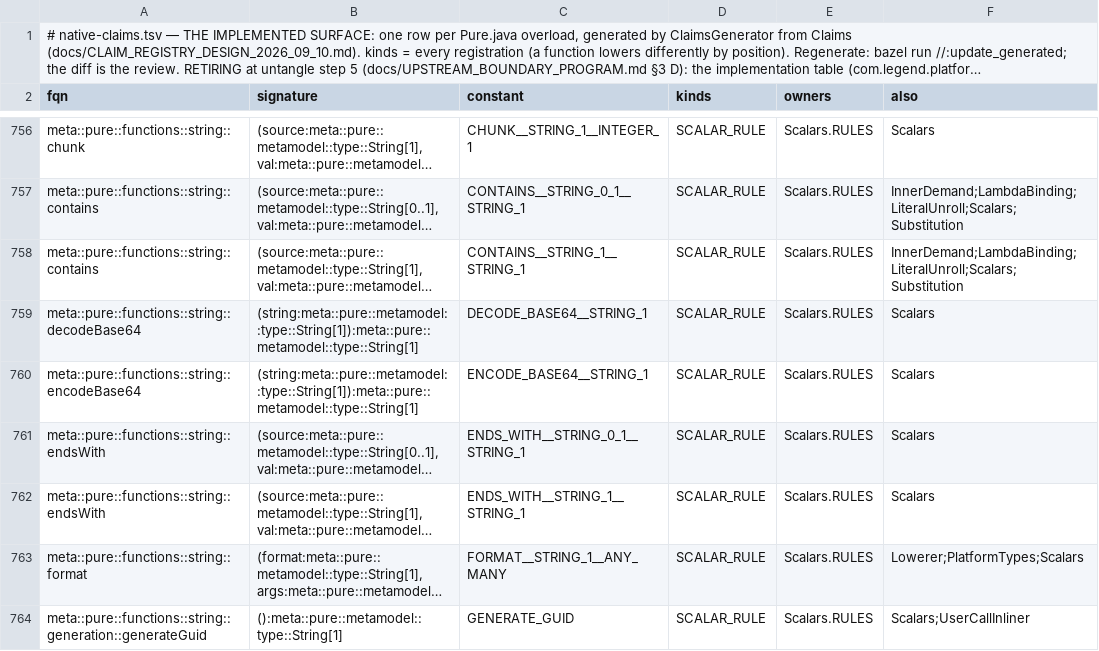
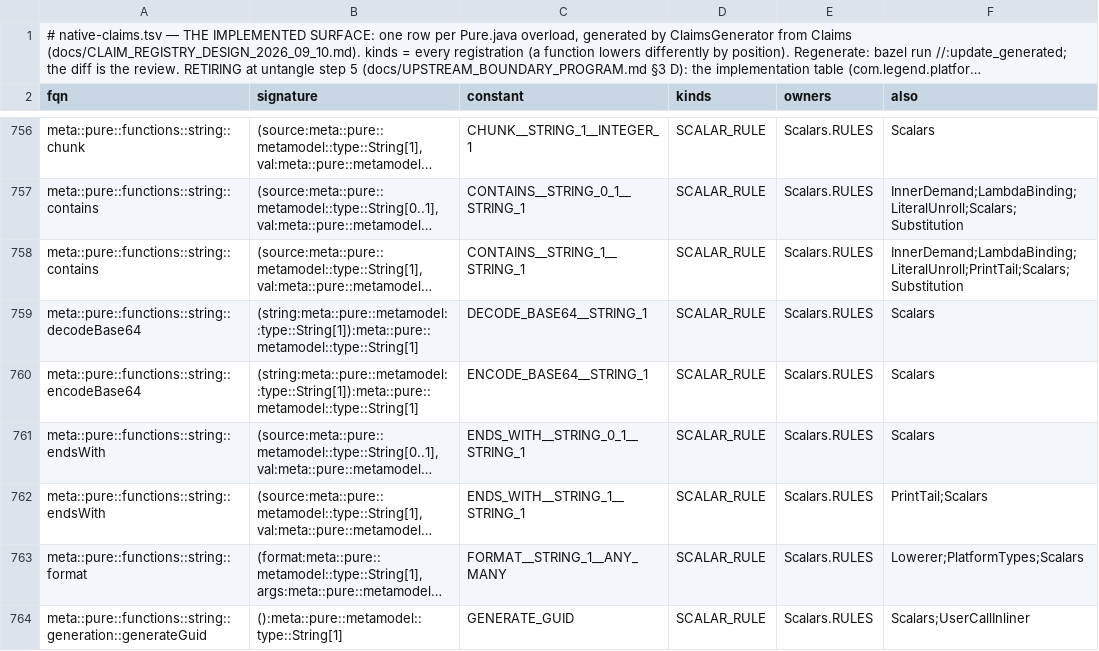
Before and after one commit to neema2/legend-lite, a TSV file: core/src/main/resources/com/legend/builtin/native-claims.tsv, drawn as a sheet; only a part is shown, gaps mark what is left out; long unchanged cells end in …; the diff covers the shown part only; the diff names each change by its address in the sheet, - before the commit and + after, or states it on an @@ line.

```diff
--- a/core/src/main/resources/com/legend/builtin/native-claims.tsv
+++ b/core/src/main/resources/com/legend/builtin/native-claims.tsv
-F758 (also): InnerDemand;LambdaBinding;LiteralUnroll;Scalars;Substitution
+F758 (also): InnerDemand;LambdaBinding;LiteralUnroll;PrintTail;Scalars;Substitution
-F762 (also): Scalars
+F762 (also): PrintTail;Scalars
```
Also changed, not shown: 6 edited cells elsewhere in this file, 8 other files.
